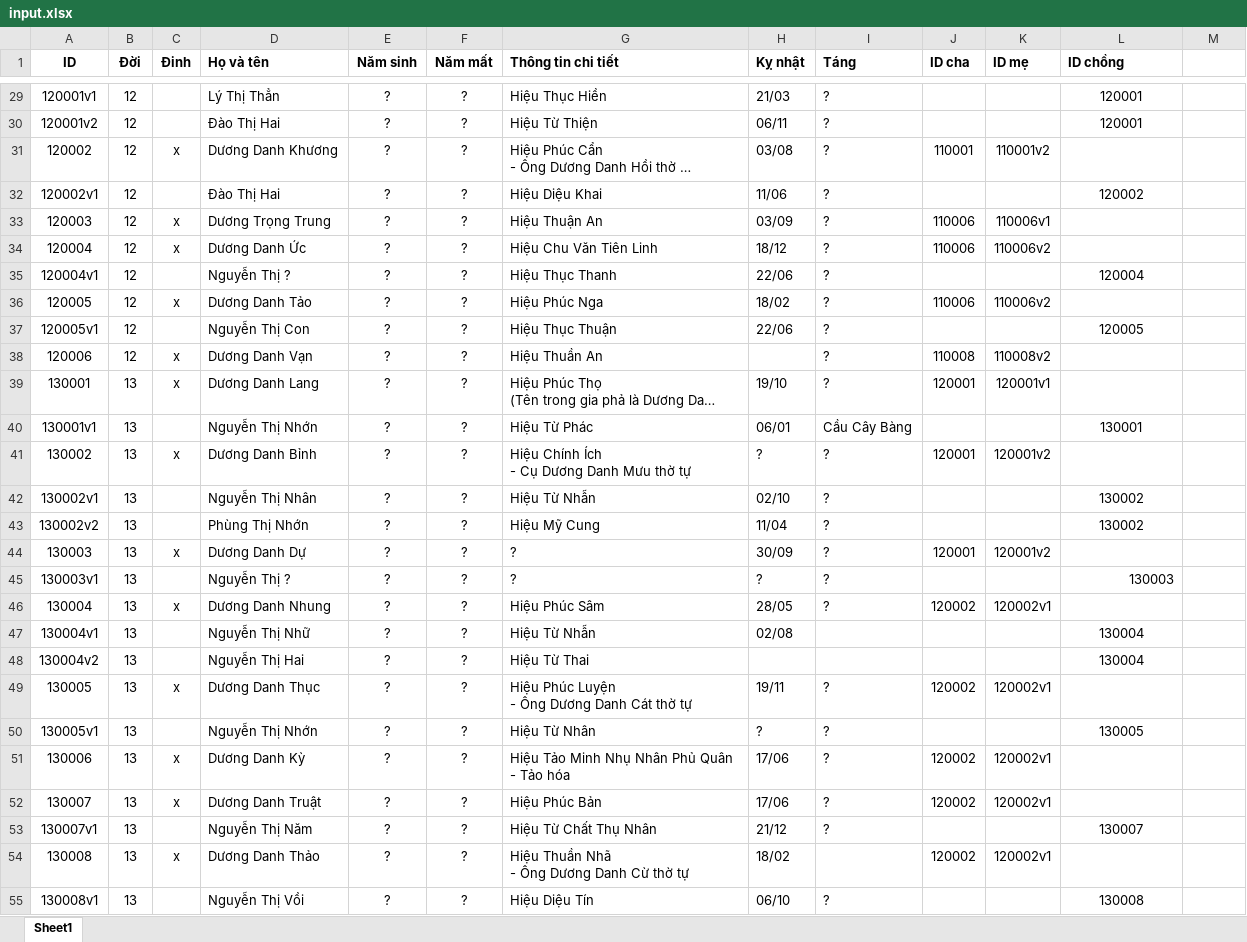
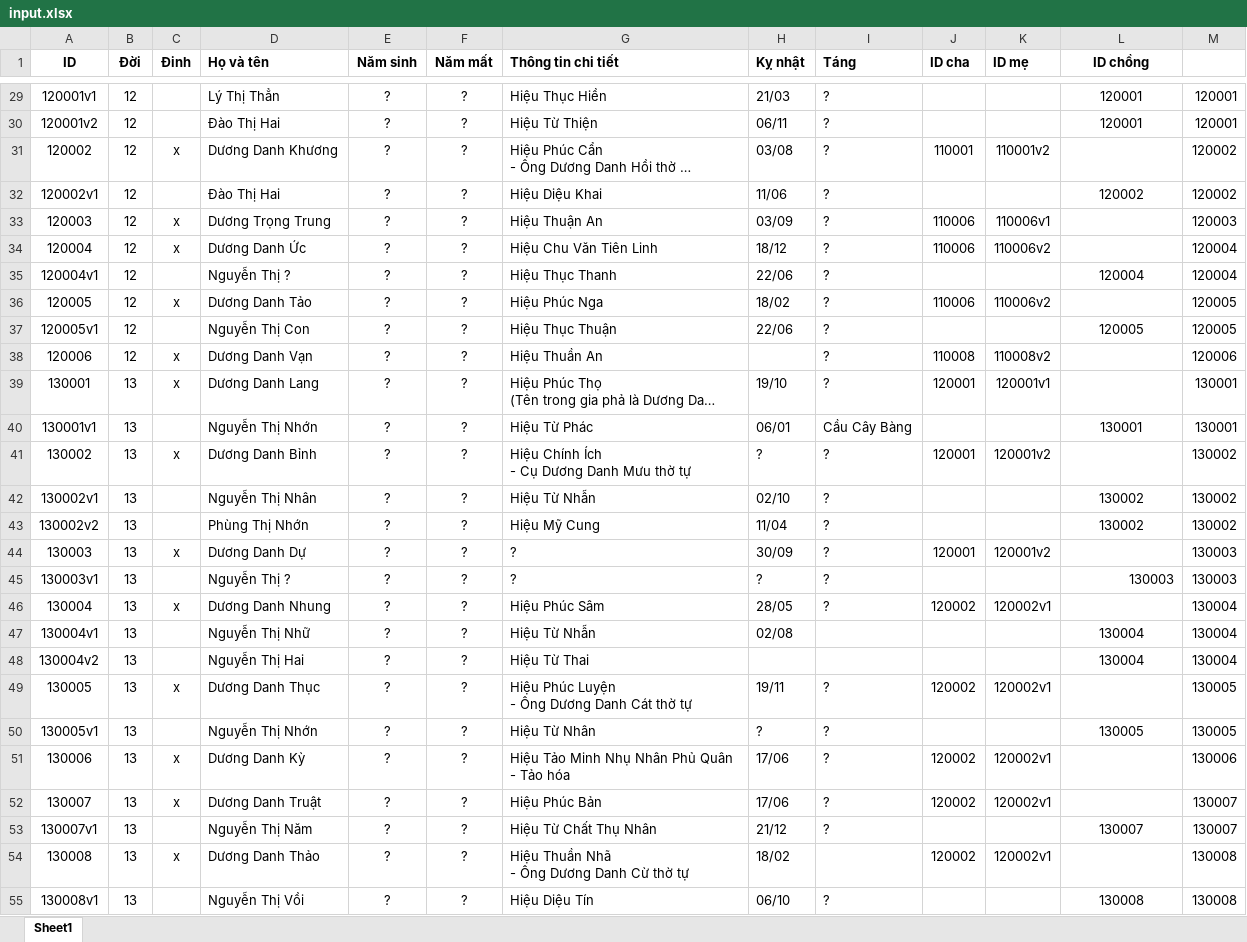
Before and after one commit to duongtoi88/Pha_he, an Excel workbook: input.xlsx, sheet Sheet1, drawn as a sheet; only a part is shown, gaps mark what is left out; long unchanged cells end in …; values as stored, in another font and other column widths than the file's, no borders; the diff covers the shown part only; the diff names each change by its address in the sheet, - before the commit and + after, or states it on an @@ line.

```diff
--- a/input.xlsx (sheet Sheet1)
+++ b/input.xlsx (sheet Sheet1)
-L1 alignment: left
+L1 alignment: center
-M29:M30: (empty)
+M29:M30: 120001
-M31:M32: (empty)
+M31:M32: 120002
-M33: (empty)
+M33: 120003
-M34:M35: (empty)
+M34:M35: 120004
-M36:M37: (empty)
+M36:M37: 120005
-M38: (empty)
+M38: 120006
-M39:M40: (empty)
+M39:M40: 130001
-M41:M43: (empty)
+M41:M43: 130002
-M44:M45: (empty)
+M44:M45: 130003
-M46:M48: (empty)
+M46:M48: 130004
-M49:M50: (empty)
+M49:M50: 130005
-M51: (empty)
+M51: 130006
-M52:M53: (empty)
+M52:M53: 130007
-M54:M55: (empty)
+M54:M55: 130008
```
Also changed, not shown: 181 added rows, 2 removed rows, 393 edited cells and cell formats elsewhere in this sheet.
